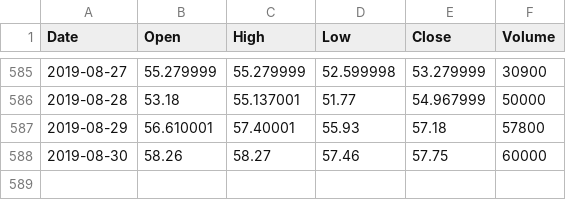
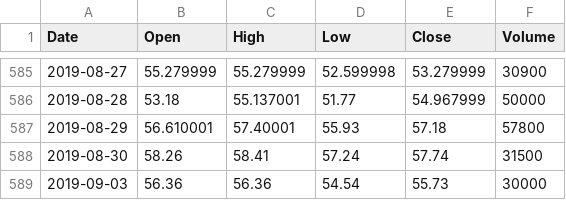
Before and after one commit to andychen152/stockDataset, a CSV file: DFEN.csv, drawn as a sheet; only a part is shown, gaps mark what is left out.

Commit message:
Update DFEN.csv

```diff
--- a/DFEN.csv
+++ b/DFEN.csv
@@ -587,2 +587,3 @@ Date,Open,High,Low,Close,Volume
 2019-08-29,56.610001,57.40001,55.93,57.18,57800
-2019-08-30,58.26,58.27,57.46,57.75,60000
+2019-08-30,58.26,58.41,57.24,57.74,31500
+2019-09-03,56.36,56.36,54.54,55.73,30000
```
